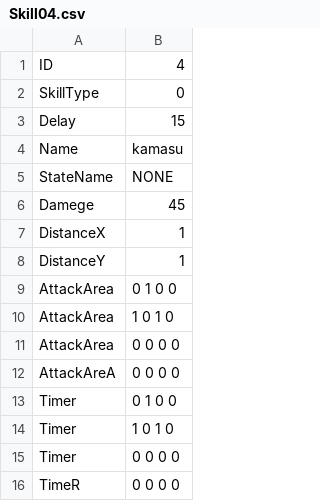
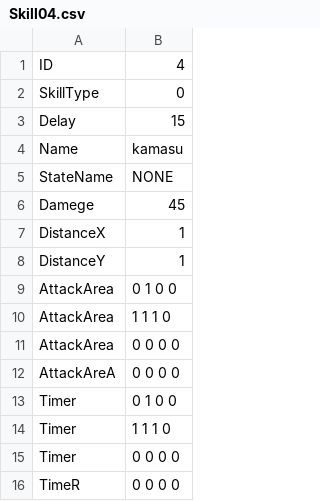
Before and after one commit to YuraIkeuchi/LastTeam, a CSV file: Resources/csv/chara/player/skill/Skill04.csv, drawn as a sheet.

```diff
--- a/Resources/csv/chara/player/skill/Skill04.csv
+++ b/Resources/csv/chara/player/skill/Skill04.csv
@@ -9,3 +9,3 @@ DistanceY,1
 AttackArea,0 1 0 0
-AttackArea,1 0 1 0
+AttackArea,1 1 1 0
 AttackArea,0 0 0 0
@@ -13,3 +13,3 @@ AttackAreA,0 0 0 0
 Timer,0 1 0 0
-Timer,1 0 1 0
+Timer,1 1 1 0
 Timer,0 0 0 0
```
Also changed, not shown: 5 other files.
